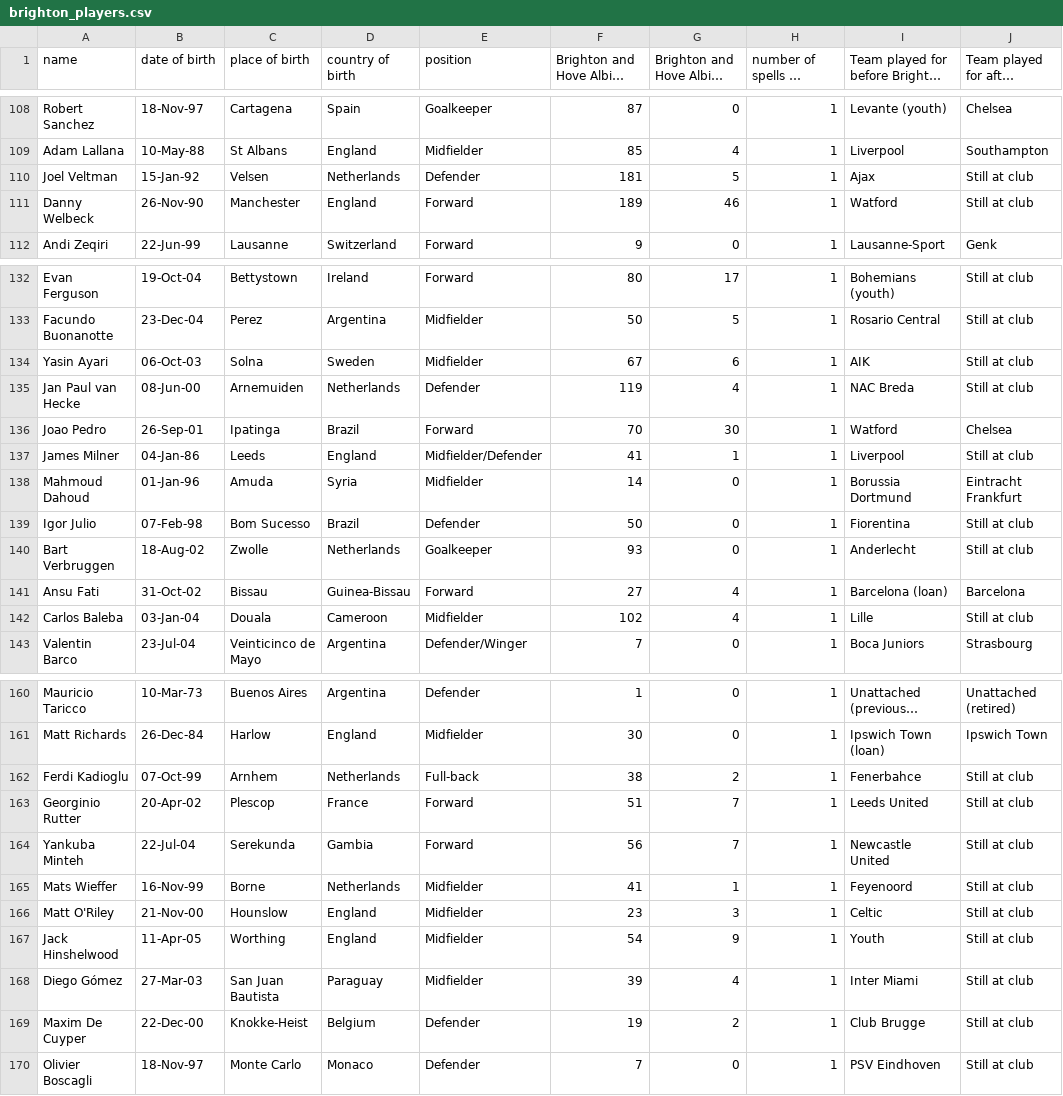
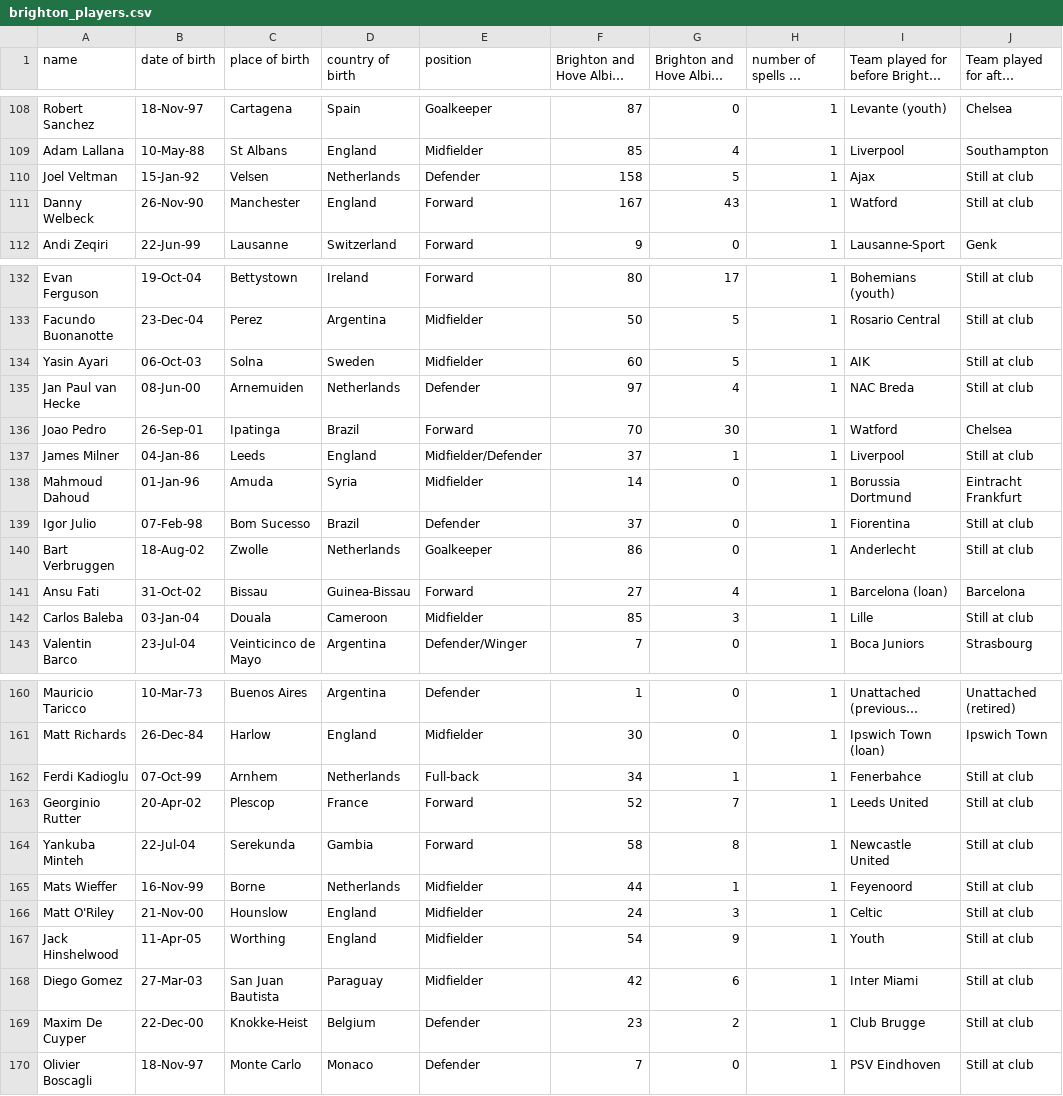
Before and after one commit to frederickclarke/brighton-player-daily, a CSV file: brighton_players.csv, drawn as a sheet; only a part is shown, gaps mark what is left out; long unchanged cells end in …; the diff covers the shown part only; the diff names each change by its address in the sheet, - before the commit and + after, or states it on an @@ line.

```diff
--- a/brighton_players.csv
+++ b/brighton_players.csv
-F110: 181
+F110: 158
-F111: 189
+F111: 167
-G111: 46
+G111: 43
-F134: 67
+F134: 60
-G134: 6
+G134: 5
-F135: 119
+F135: 97
-F137: 41
+F137: 37
-F139: 50
+F139: 37
-F140: 93
+F140: 86
-F142: 102
+F142: 85
-G142: 4
+G142: 3
-F162: 38
+F162: 34
-G162: 2
+G162: 1
-F163: 51
+F163: 52
-F164: 56
+F164: 58
-G164: 7
+G164: 8
-F165: 41
+F165: 44
-F166: 23
+F166: 24
-A168 (name): Diego Gómez
+A168 (name): Diego Gomez
-F168: 39
+F168: 42
-G168: 4
+G168: 6
-F169: 19
+F169: 23
```
Also changed, not shown: 9 edited cells elsewhere in this file.
